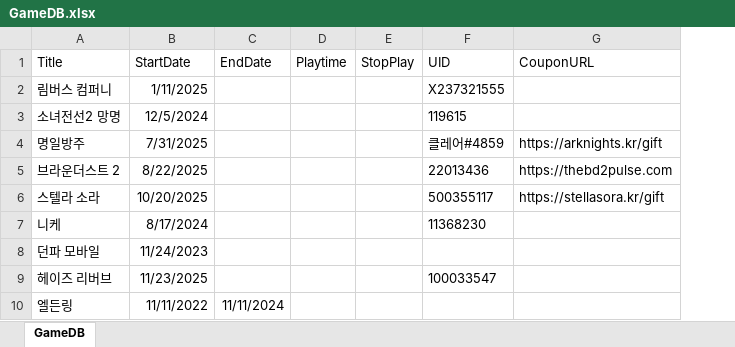
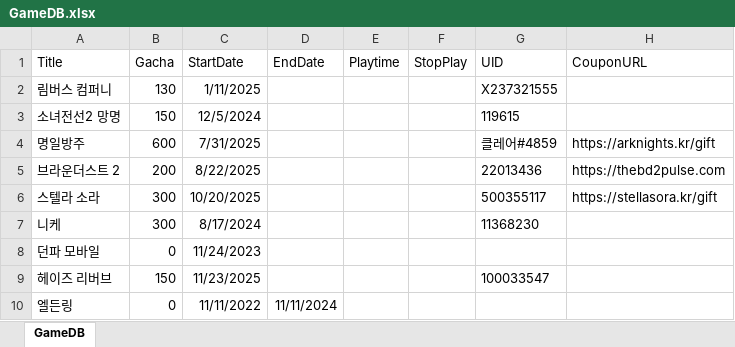
Before and after one commit to anhclair/game_dashboard, an Excel workbook: files/GameDB.xlsx, sheet GameDB, drawn as a sheet; values as stored, in another font and other column widths than the file's, no borders; the diff names each change by its address in the sheet, - before the commit and + after, or states it on an @@ line.

Commit message:
feat: add gacha currency support

```diff
--- a/files/GameDB.xlsx (sheet GameDB)
+++ b/files/GameDB.xlsx (sheet GameDB)
+column B (Gacha), rows 2-10: 130 | 150 | 600 | 200 | 300 | 300 | 0 | 150 | 0
```
Also changed, not shown: 6 other files.
